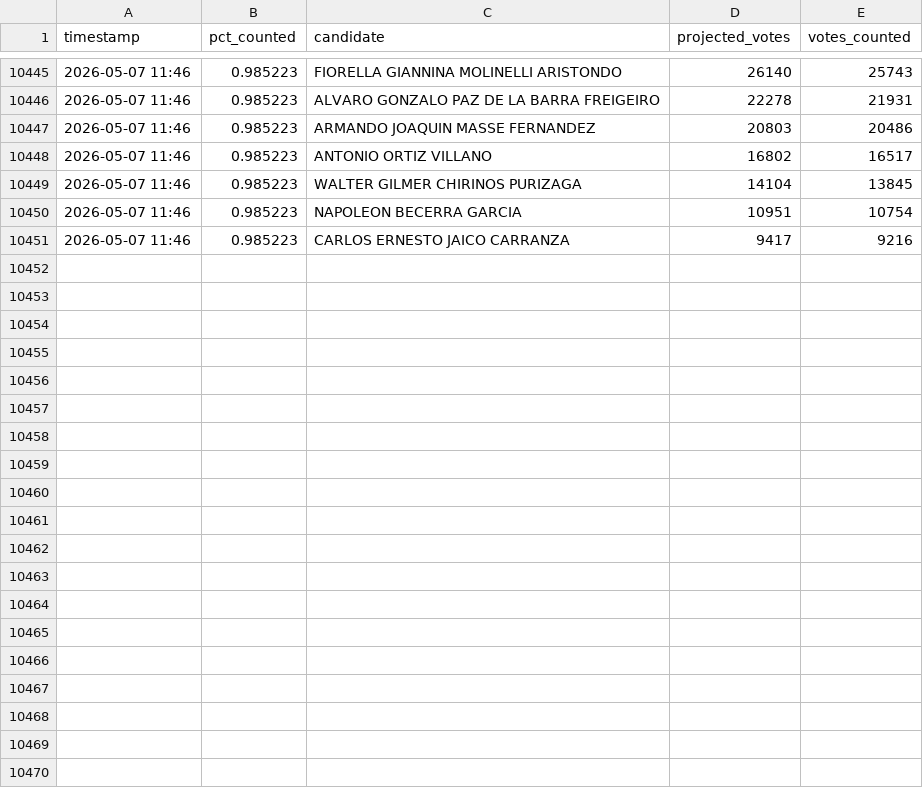
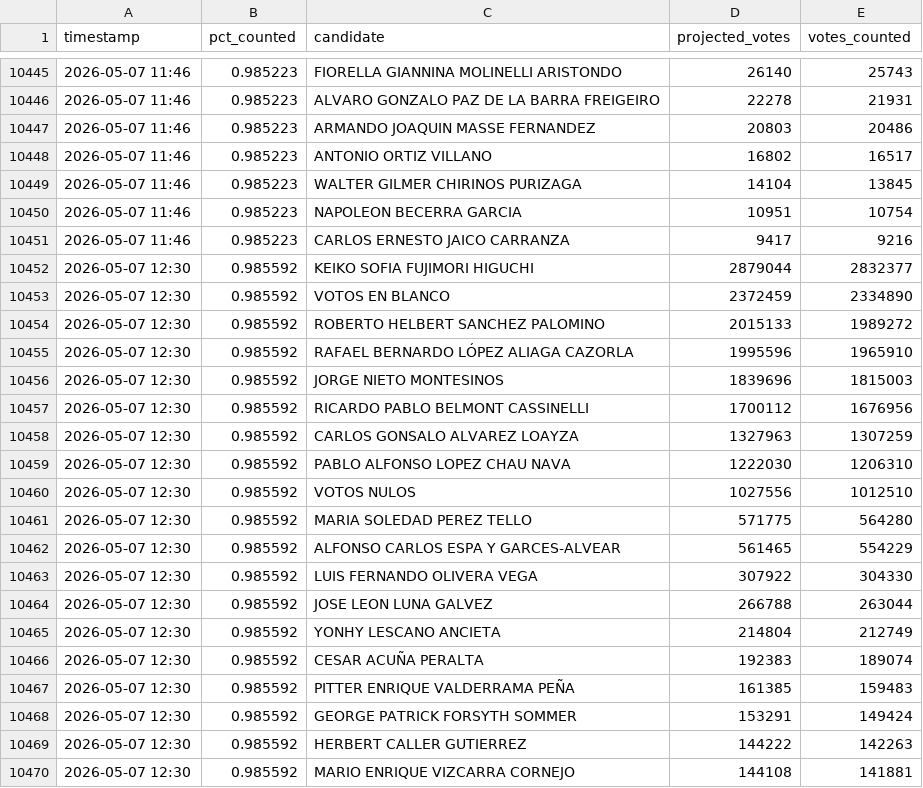
Before and after one commit to ikusij/ONPE-Monte-Carlo, a CSV file: timeseries.csv, drawn as a sheet; only a part is shown, gaps mark what is left out; the diff covers the shown part only.

```diff
--- a/timeseries.csv
+++ b/timeseries.csv
@@ -10451 +10451,20 @@ timestamp,pct_counted,candidate,projected_votes,votes_counted
 2026-05-07 11:46,0.985223,CARLOS ERNESTO JAICO CARRANZA,9417,9216
+2026-05-07 12:30,0.985592,KEIKO SOFIA FUJIMORI HIGUCHI,2879044,2832377
+2026-05-07 12:30,0.985592,VOTOS EN BLANCO,2372459,2334890
+2026-05-07 12:30,0.985592,ROBERTO HELBERT SANCHEZ PALOMINO,2015133,1989272
+2026-05-07 12:30,0.985592,RAFAEL BERNARDO LÓPEZ ALIAGA CAZORLA,1995596,1965910
+2026-05-07 12:30,0.985592,JORGE NIETO MONTESINOS,1839696,1815003
+2026-05-07 12:30,0.985592,RICARDO PABLO BELMONT CASSINELLI,1700112,1676956
+2026-05-07 12:30,0.985592,CARLOS GONSALO ALVAREZ LOAYZA,1327963,1307259
+2026-05-07 12:30,0.985592,PABLO ALFONSO LOPEZ CHAU NAVA,1222030,1206310
+2026-05-07 12:30,0.985592,VOTOS NULOS,1027556,1012510
+2026-05-07 12:30,0.985592,MARIA SOLEDAD PEREZ TELLO,571775,564280
+2026-05-07 12:30,0.985592,ALFONSO CARLOS ESPA Y GARCES-ALVEAR,561465,554229
+2026-05-07 12:30,0.985592,LUIS FERNANDO OLIVERA VEGA,307922,304330
+2026-05-07 12:30,0.985592,JOSE LEON LUNA GALVEZ,266788,263044
+2026-05-07 12:30,0.985592,YONHY LESCANO ANCIETA,214804,212749
+2026-05-07 12:30,0.985592,CESAR ACUÑA PERALTA,192383,189074
+2026-05-07 12:30,0.985592,PITTER ENRIQUE VALDERRAMA PEÑA,161385,159483
+2026-05-07 12:30,0.985592,GEORGE PATRICK FORSYTH SOMMER,153291,149424
+2026-05-07 12:30,0.985592,HERBERT CALLER GUTIERREZ,144222,142263
+2026-05-07 12:30,0.985592,MARIO ENRIQUE VIZCARRA CORNEJO,144108,141881
```
Also changed, not shown: 19 added rows elsewhere in this file, 1 other file.
